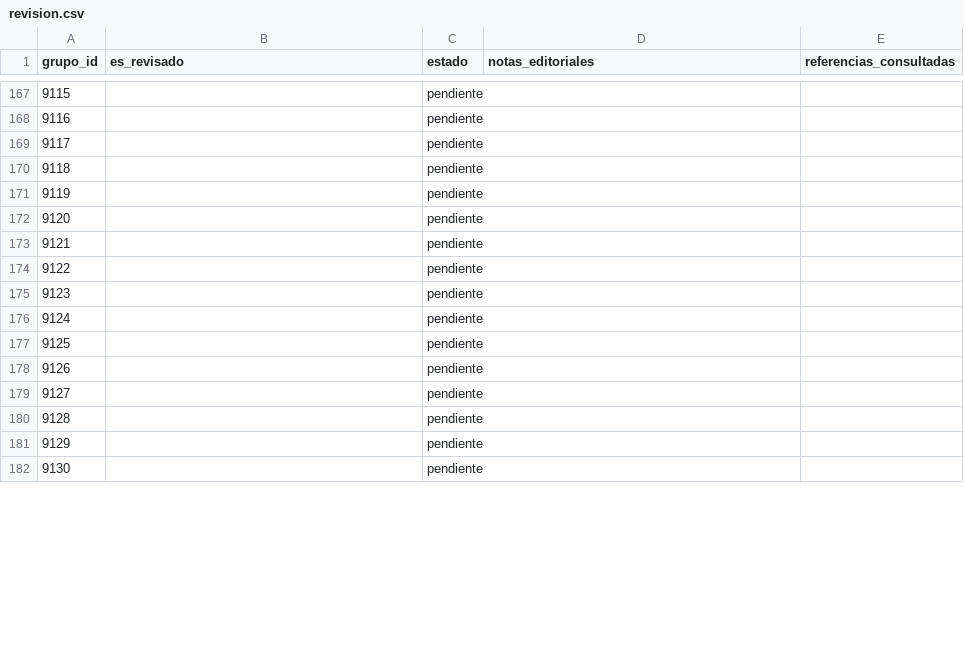
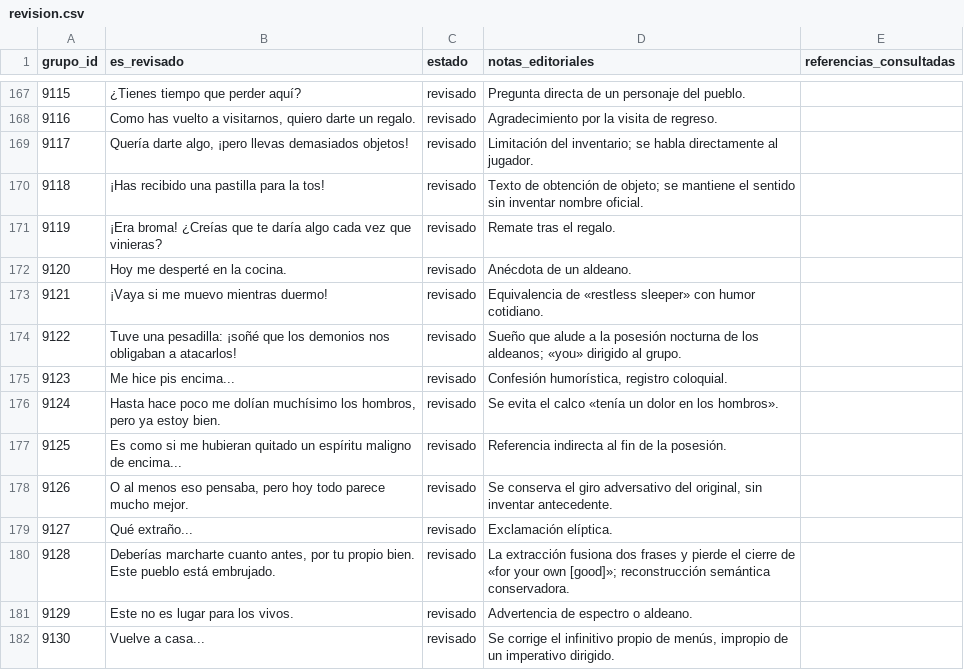
Before and after one commit to ARivas3008/la-pucelle-ragnarok-localizacion, a CSV file: corpus/09/revision.csv, drawn as a sheet; only a part is shown, gaps mark what is left out; the diff covers the shown part only.

Commit message:
localizacion(corpus-09): revisión 9100-9149 y casos de extracción (tanda 4)

```diff
--- a/corpus/09/revision.csv
+++ b/corpus/09/revision.csv
@@ -167,16 +167,16 @@
-9115,,pendiente,,
-9116,,pendiente,,
-9117,,pendiente,,
-9118,,pendiente,,
-9119,,pendiente,,
-9120,,pendiente,,
-9121,,pendiente,,
-9122,,pendiente,,
-9123,,pendiente,,
-9124,,pendiente,,
-9125,,pendiente,,
-9126,,pendiente,,
-9127,,pendiente,,
-9128,,pendiente,,
-9129,,pendiente,,
-9130,,pendiente,,
+9115,¿Tienes tiempo que perder aquí?,revisado,Pregunta directa de un personaje del pueblo.,
+9116,"Como has vuelto a visitarnos, quiero darte un regalo.",revisado,Agradecimiento por la visita de regreso.,
+9117,"Quería darte algo, ¡pero llevas demasiados objetos!",revisado,Limitación del inventario; se habla directamente al jugador.,
+9118,¡Has recibido una pastilla para la tos!,revisado,Texto de obtención de objeto; se mantiene el sentido sin inventar nombre oficial.,
+9119,¡Era broma! ¿Creías que te daría algo cada vez que vinieras?,revisado,Remate tras el regalo.,
+9120,Hoy me desperté en la cocina.,revisado,Anécdota de un aldeano.,
+9121,¡Vaya si me muevo mientras duermo!,revisado,Equivalencia de «restless sleeper» con humor cotidiano.,
+9122,Tuve una pesadilla: ¡soñé que los demonios nos obligaban a atacarlos!,revisado,Sueño que alude a la posesión nocturna de los aldeanos; «you» dirigido al grupo.,
+9123,Me hice pis encima...,revisado,"Confesión humorística, registro coloquial.",
+9124,"Hasta hace poco me dolían muchísimo los hombros, pero ya estoy bien.",revisado,Se evita el calco «tenía un dolor en los hombros».,
+9125,Es como si me hubieran quitado un espíritu maligno de encima...,revisado,Referencia indirecta al fin de la posesión.,
+9126,"O al menos eso pensaba, pero hoy todo parece mucho mejor.",revisado,"Se conserva el giro adversativo del original, sin inventar antecedente.",
+9127,Qué extraño...,revisado,Exclamación elíptica.,
+9128,"Deberías marcharte cuanto antes, por tu propio bien. Este pueblo está embrujado.",revisado,La extracción fusiona dos frases y pierde el cierre de «for your own [good]»; reconstrucción semántica conservadora.,
+9129,Este no es lugar para los vivos.,revisado,Advertencia de espectro o aldeano.,
+9130,Vuelve a casa...,revisado,"Se corrige el infinitivo propio de menús, impropio de un imperativo dirigido.",
```
Also changed, not shown: 103 edited cells elsewhere in this file.
